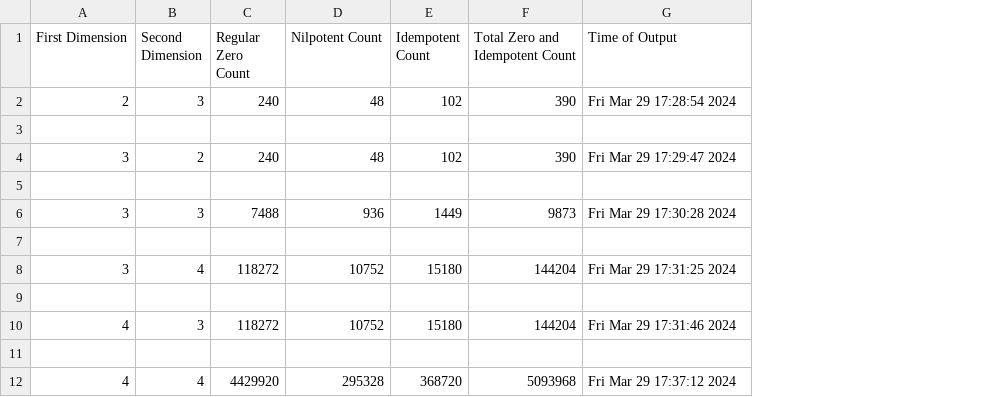
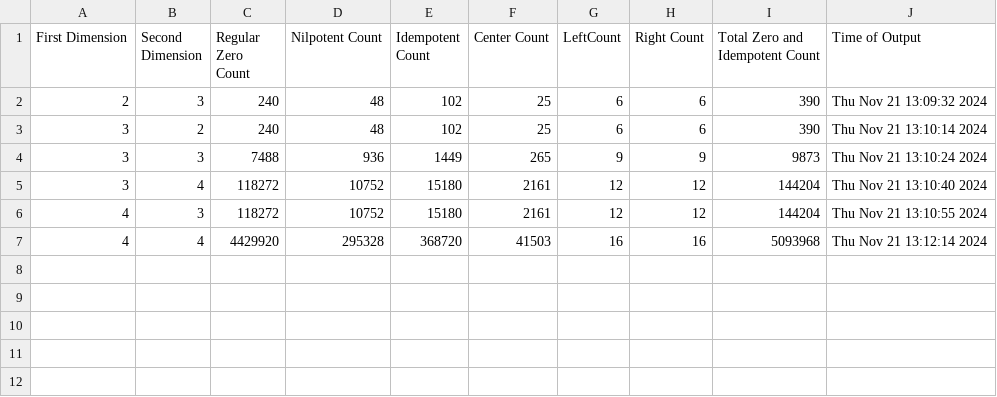
Before and after one commit to LoyolaResearch/SimpleSandwichMatrix, a CSV file: summary.csv, drawn as a sheet; removed rows and columns are numbered as before the commit, all else as after; the diff names each change by its address in the sheet, - before the commit and + after, or states it on an @@ line.

```diff
--- a/summary.csv
+++ b/summary.csv
+column F (Center Count), rows 2-7: 25 | 25 | 265 | 2161 | 2161 | 41503
+column G (LeftCount), rows 2-7: 6 | 6 | 9 | 12 | 12 | 16
+column H (Right Count), rows 2-7: 6 | 6 | 9 | 12 | 12 | 16
-J2 (Time of Output): Fri Mar 29 17:28:54 2024
+J2 (Time of Output): Thu Nov 21 13:09:32 2024
-row 3: (empty)
-J3 (Time of Output): Fri Mar 29 17:29:47 2024
+J3 (Time of Output): Thu Nov 21 13:10:14 2024
-row 5: (empty)
-J4 (Time of Output): Fri Mar 29 17:30:28 2024
+J4 (Time of Output): Thu Nov 21 13:10:24 2024
-row 7: (empty)
-J5 (Time of Output): Fri Mar 29 17:31:25 2024
+J5 (Time of Output): Thu Nov 21 13:10:40 2024
-row 9: (empty)
-J6 (Time of Output): Fri Mar 29 17:31:46 2024
+J6 (Time of Output): Thu Nov 21 13:10:55 2024
-row 11: (empty)
-J7 (Time of Output): Fri Mar 29 17:37:12 2024
+J7 (Time of Output): Thu Nov 21 13:12:14 2024
```
Also changed, not shown: 17 other files.
